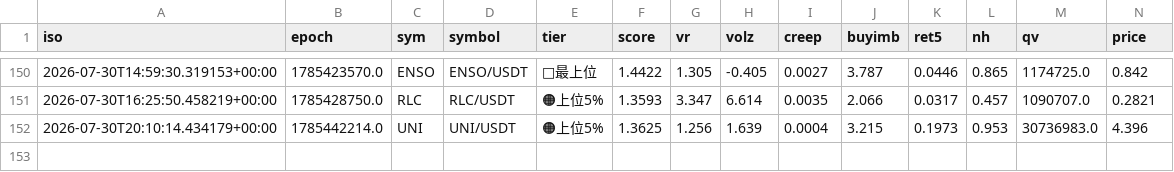
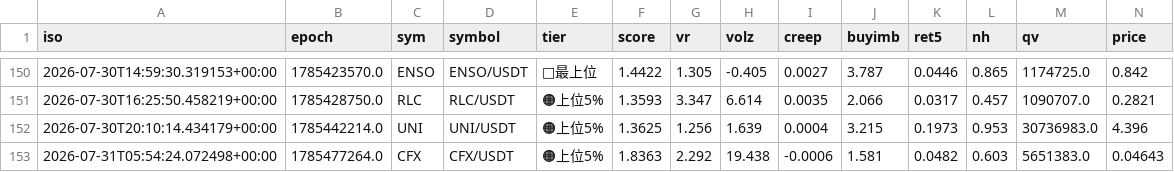
Before and after one commit to divisas072-ui/pump_scan.py, a CSV file: alerts_log.csv, drawn as a sheet; only a part is shown, gaps mark what is left out; rows hold the shown columns only; the diff names each change by its address in the sheet, - before the commit and + after, or states it on an @@ line.

```diff
--- a/alerts_log.csv
+++ b/alerts_log.csv
+row 153: 2026-07-31T05:54:24.072498+00:00 | 1785477264.0 | CFX | CFX/USDT | 🟠上位5% | 1.8363 | 2.292 | 19.438 | -0.0006 | 1.581 | 0.0482 | 0.603 | 5651383.0 | 0.04643
```
Also changed, not shown: outcomes_log.csv, 2 other files.
